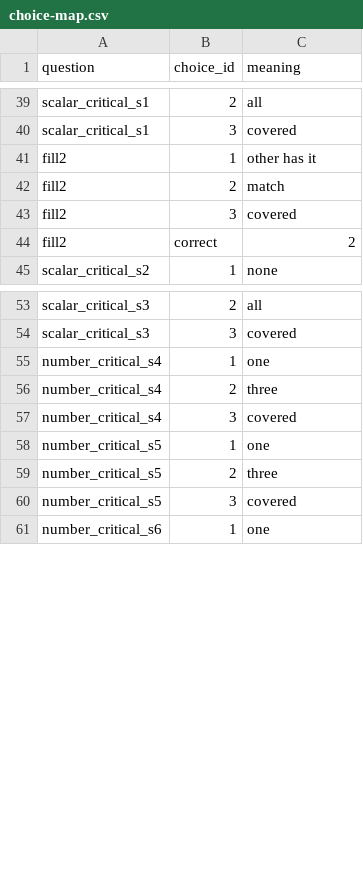
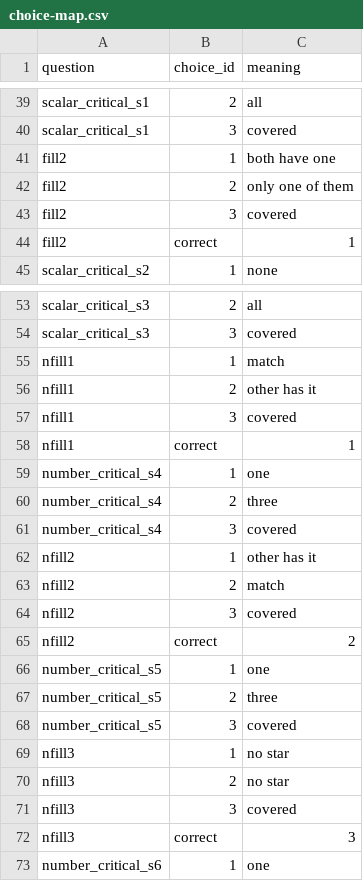
Before and after one commit to eecoppock/covered-box-replication, a CSV file: choice-map.csv, drawn as a sheet; only a part is shown, gaps mark what is left out.

```diff
--- a/choice-map.csv
+++ b/choice-map.csv
@@ -40,6 +40,6 @@ scalar_critical_s1,2,all
 scalar_critical_s1,3,covered
-fill2,1,other has it
-fill2,2,match
+fill2,1,both have one
+fill2,2,only one of them
 fill2,3,covered
-fill2,correct,2
+fill2,correct,1
 scalar_critical_s2,1,none
@@ -54,2 +54,6 @@ scalar_critical_s3,2,all
 scalar_critical_s3,3,covered
+nfill1,1,match
+nfill1,2,other has it
+nfill1,3,covered
+nfill1,correct,1
 number_critical_s4,1,one
@@ -57,2 +61,6 @@ number_critical_s4,2,three
 number_critical_s4,3,covered
+nfill2,1,other has it
+nfill2,2,match
+nfill2,3,covered
+nfill2,correct,2
 number_critical_s5,1,one
@@ -60,2 +68,6 @@ number_critical_s5,2,three
 number_critical_s5,3,covered
+nfill3,1,no star
+nfill3,2,no star
+nfill3,3,covered
+nfill3,correct,3
 number_critical_s6,1,one
```
Also changed, not shown: 31 other files.
